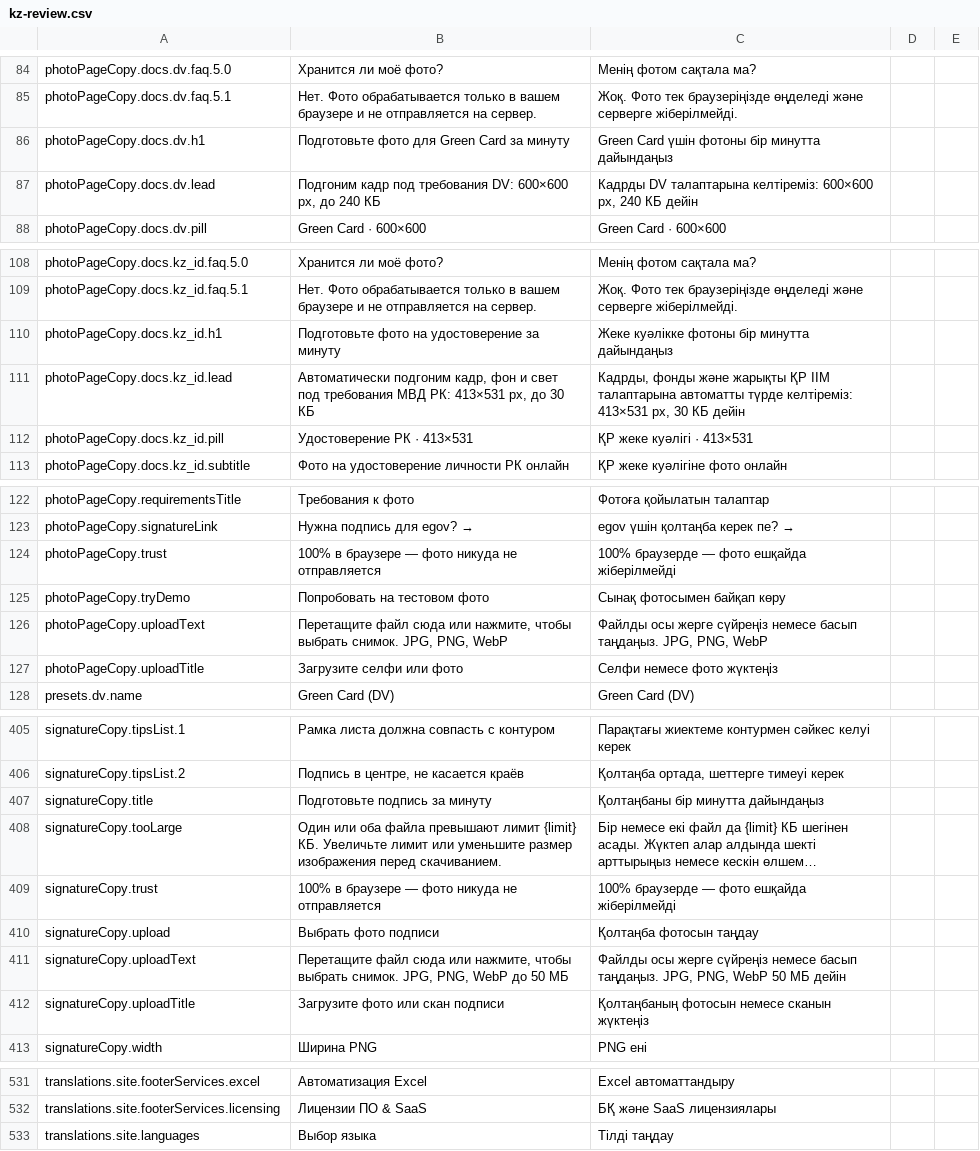
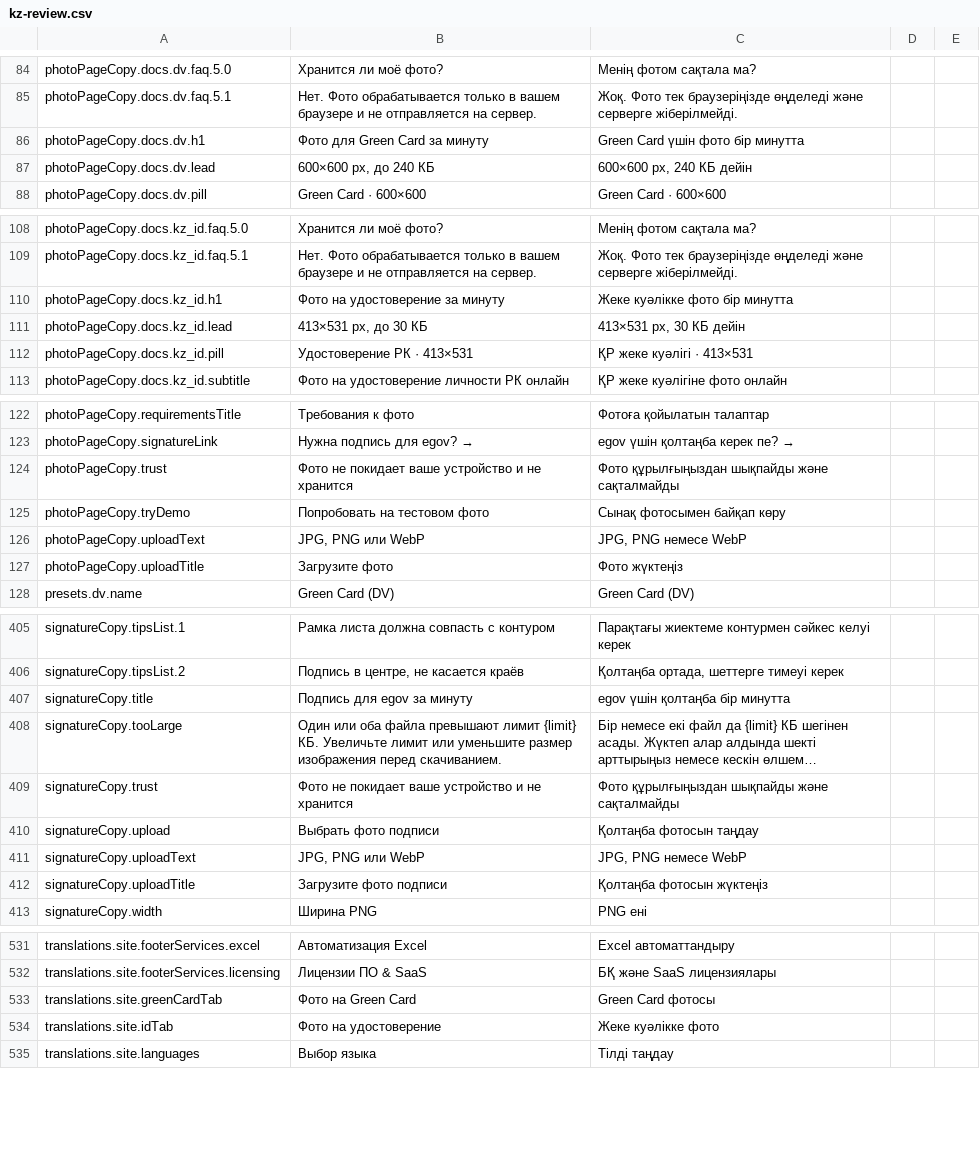
Before and after one commit to Tarlan2006/photo-nexcel, a CSV file: docs/kz-review.csv, drawn as a sheet; only a part is shown, gaps mark what is left out; long unchanged cells end in …; the diff covers the shown part only; the diff names each change by its address in the sheet, - before the commit and + after, or states it on an @@ line.

```diff
--- a/docs/kz-review.csv
+++ b/docs/kz-review.csv
-B86: Подготовьте фото для Green Card за минуту
+B86: Фото для Green Card за минуту
-C86: Green Card үшін фотоны бір минутта дайындаңыз
+C86: Green Card үшін фото бір минутта
-B87: Подгоним кадр под требования DV: 600×600 px, до 240 КБ
+B87: 600×600 px, до 240 КБ
-C87: Кадрды DV талаптарына келтіреміз: 600×600 px, 240 КБ дейін
+C87: 600×600 px, 240 КБ дейін
-B110: Подготовьте фото на удостоверение за минуту
+B110: Фото на удостоверение за минуту
-C110: Жеке куәлікке фотоны бір минутта дайындаңыз
+C110: Жеке куәлікке фото бір минутта
-B111: Автоматически подгоним кадр, фон и свет под требования МВД РК: 413×531 px,…
+B111: 413×531 px,…
-C111: Кадрды, фонды және жарықты ҚР ІІМ талаптарына автоматты түрде келтіреміз: 413×531 px,…
+C111: 413×531 px,…
-B124: 100% в браузере — фото никуда не отправляется
+B124: Фото не покидает ваше устройство и не хранится
-C124: 100% браузерде — фото ешқайда жіберілмейді
+C124: Фото құрылғыңыздан шықпайды және сақталмайды
-B126: Перетащите файл сюда или нажмите, чтобы выбрать снимок. JPG, PNG, WebP
+B126: JPG, PNG или WebP
-C126: Файлды осы жерге сүйреңіз немесе басып таңдаңыз. JPG, PNG, WebP
+C126: JPG, PNG немесе WebP
-B127: Загрузите селфи или фото
+B127: Загрузите фото
-C127: Селфи немесе фото жүктеңіз
+C127: Фото жүктеңіз
-B407: Подготовьте подпись за минуту
+B407: Подпись для egov за минуту
-C407: Қолтаңбаны бір минутта дайындаңыз
+C407: egov үшін қолтаңба бір минутта
-B409: 100% в браузере — фото никуда не отправляется
+B409: Фото не покидает ваше устройство и не хранится
-C409: 100% браузерде — фото ешқайда жіберілмейді
+C409: Фото құрылғыңыздан шықпайды және сақталмайды
-B411: Перетащите файл сюда или нажмите, чтобы выбрать снимок. JPG, PNG, WebP до 50 МБ
+B411: JPG, PNG или WebP
-C411: Файлды осы жерге сүйреңіз немесе басып таңдаңыз. JPG, PNG, WebP 50 МБ дейін
+C411: JPG, PNG немесе WebP
-B412: Загрузите фото или скан подписи
+B412: Загрузите фото подписи
-C412: Қолтаңбаның фотосын немесе сканын жүктеңіз
+C412: Қолтаңба фотосын жүктеңіз
+row 533: translations.site.greenCardTab | Фото на Green Card | Green Card фотосы
+row 534: translations.site.idTab | Фото на удостоверение | Жеке куәлікке фото
```
Also changed, not shown: 6 edited cells elsewhere in this file, 12 other files.
